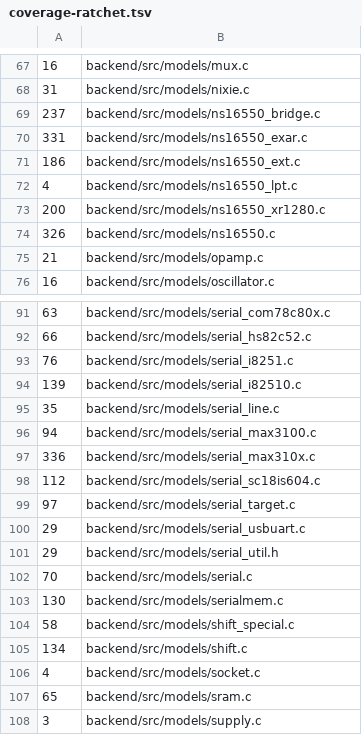
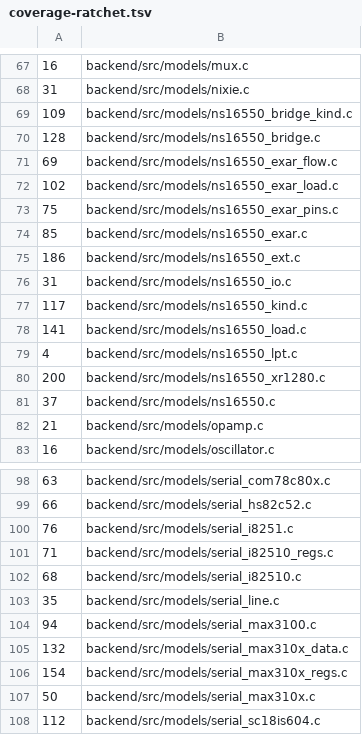
Before and after one commit to zaun/schematical, a TSV file: scripts/coverage-ratchet.tsv, drawn as a sheet; only a part is shown, gaps mark what is left out; the shorter side is filled out with more unchanged rows.

Commit message:
plan-68-I: ns16550.c, ns16550_exar.c, serial_max310x.c, ns16550_bridge.c, serial_i82510.c split into pieces by job on internal headers; goldens and coverage unchanged

```diff
--- a/scripts/coverage-ratchet.tsv
+++ b/scripts/coverage-ratchet.tsv
@@ -68,8 +68,15 @@
 31	backend/src/models/nixie.c
-237	backend/src/models/ns16550_bridge.c
-331	backend/src/models/ns16550_exar.c
+109	backend/src/models/ns16550_bridge_kind.c
+128	backend/src/models/ns16550_bridge.c
+69	backend/src/models/ns16550_exar_flow.c
+102	backend/src/models/ns16550_exar_load.c
+75	backend/src/models/ns16550_exar_pins.c
+85	backend/src/models/ns16550_exar.c
 186	backend/src/models/ns16550_ext.c
+31	backend/src/models/ns16550_io.c
+117	backend/src/models/ns16550_kind.c
+141	backend/src/models/ns16550_load.c
 4	backend/src/models/ns16550_lpt.c
 200	backend/src/models/ns16550_xr1280.c
-326	backend/src/models/ns16550.c
+37	backend/src/models/ns16550.c
 21	backend/src/models/opamp.c
@@ -93,6 +100,9 @@
 76	backend/src/models/serial_i8251.c
-139	backend/src/models/serial_i82510.c
+71	backend/src/models/serial_i82510_regs.c
+68	backend/src/models/serial_i82510.c
 35	backend/src/models/serial_line.c
 94	backend/src/models/serial_max3100.c
-336	backend/src/models/serial_max310x.c
+132	backend/src/models/serial_max310x_data.c
+154	backend/src/models/serial_max310x_regs.c
+50	backend/src/models/serial_max310x.c
 112	backend/src/models/serial_sc18is604.c
```
Also changed, not shown: scripts/source-size-ratchet.tsv, 25 other files.
